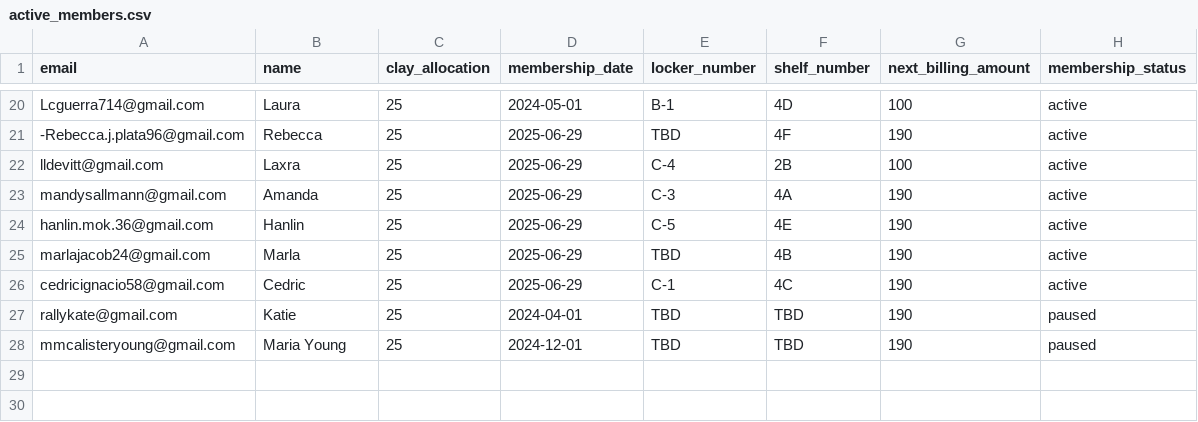
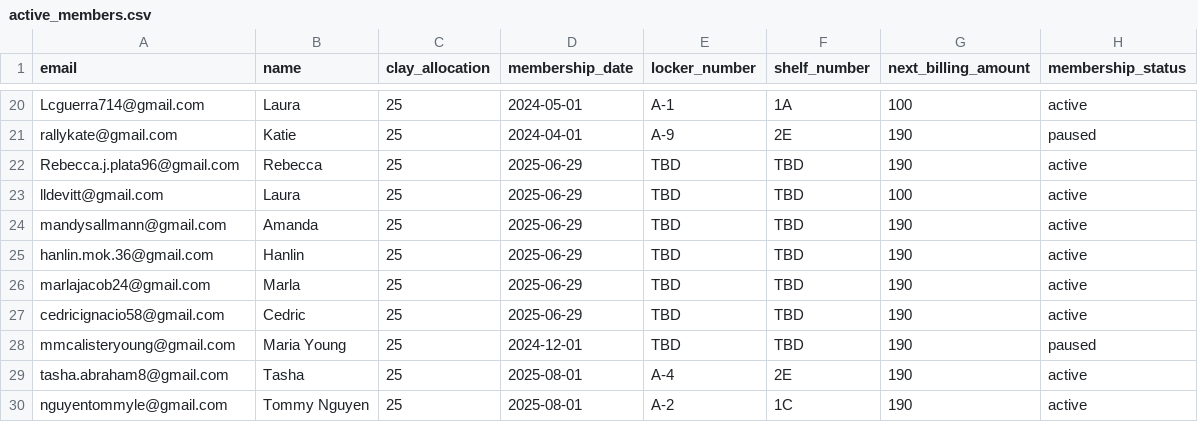
Before and after one commit to Blindldev/open-studio-website, a CSV file: data/active_members.csv, drawn as a sheet; only a part is shown, gaps mark what is left out; removed rows and columns are numbered as before the commit, all else as after; the diff covers the shown part only; the diff names each change by its address in the sheet, - before the commit and + after, or states it on an @@ line.

```diff
--- a/data/active_members.csv
+++ b/data/active_members.csv
-E20 (locker_number): B-1
+E20 (locker_number): A-1
-F20 (shelf_number): 4D
+F20 (shelf_number): 1A
+row 21: rallykate@gmail.com | Katie | 25 | 2024-04-01 | A-9 | 2E | 190 | paused
-A22 (email): -Rebecca.j.plata96@gmail.com
+A22 (email): Rebecca.j.plata96@gmail.com
-F22 (shelf_number): 4F
+F22 (shelf_number): TBD
-B23 (name): Laxra
+B23 (name): Laura
-E23 (locker_number): C-4
+E23 (locker_number): TBD
-F23 (shelf_number): 2B
+F23 (shelf_number): TBD
-E24 (locker_number): C-3
+E24 (locker_number): TBD
-F24 (shelf_number): 4A
+F24 (shelf_number): TBD
-E25 (locker_number): C-5
+E25 (locker_number): TBD
-F25 (shelf_number): 4E
+F25 (shelf_number): TBD
-F26 (shelf_number): 4B
+F26 (shelf_number): TBD
-E27 (locker_number): C-1
+E27 (locker_number): TBD
-F27 (shelf_number): 4C
+F27 (shelf_number): TBD
-row 27: rallykate@gmail.com | Katie | 25 | 2024-04-01 | TBD | TBD | 190 | paused
+row 29: tasha.abraham8@gmail.com | Tasha | 25 | 2025-08-01 | A-4 | 2E | 190 | active
+row 30: nguyentommyle@gmail.com | Tommy Nguyen | 25 | 2025-08-01 | A-2 | 1C | 190 | active
```
Also changed, not shown: 31 edited cells elsewhere in this file, 1 other file.
